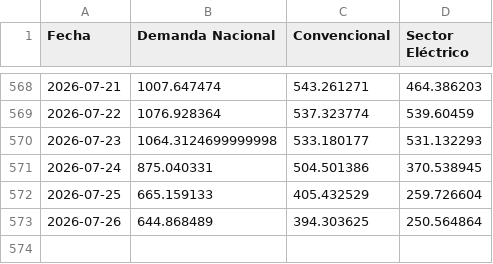
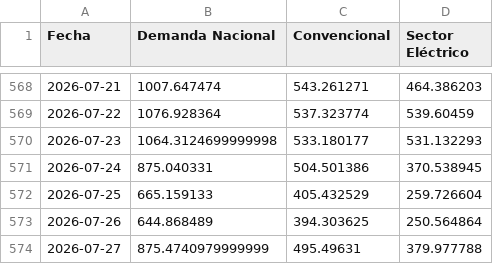
Before and after one commit to javiglejun/EnagasFollowUp, a CSV file: historico_demanda.csv, drawn as a sheet; only a part is shown, gaps mark what is left out; the diff names each change by its address in the sheet, - before the commit and + after, or states it on an @@ line.

```diff
--- a/historico_demanda.csv
+++ b/historico_demanda.csv
+row 574: 2026-07-27 | 875.4740979999999 | 495.49631 | 379.977788
```
Also changed, not shown: 1 other file.
